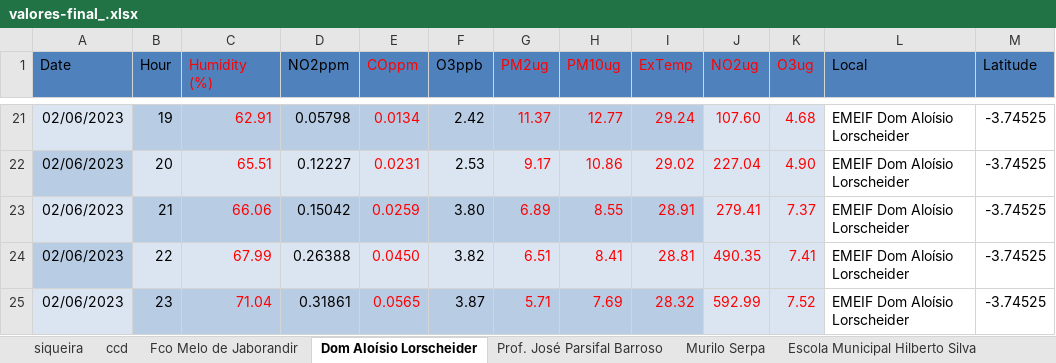
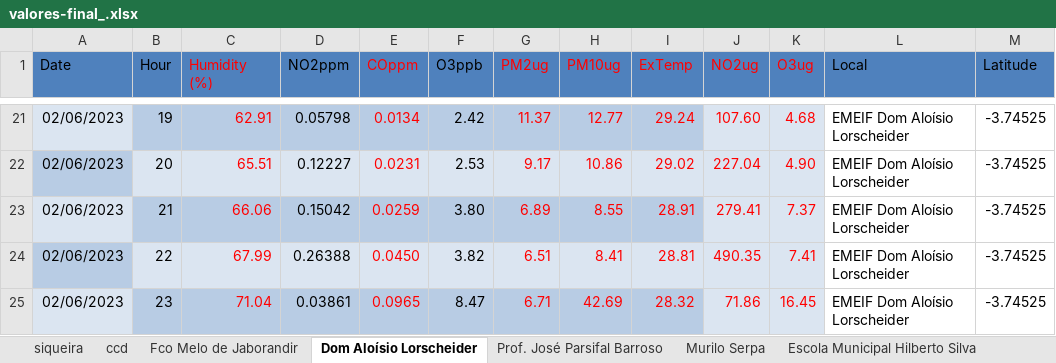
Before and after one commit to israeldesigner/fortal-polu, an Excel workbook: uploads/valores-final_.xlsx, sheet Dom Aloísio Lorscheider, drawn as a sheet; only a part is shown, gaps mark what is left out; values as stored, in another font and other column widths than the file's, no borders; charts and pictures not drawn; the diff names each change by its address in the sheet, - before the commit and + after, or states it on an @@ line.

```diff
--- a/uploads/valores-final_.xlsx (sheet Dom Aloísio Lorscheider)
+++ b/uploads/valores-final_.xlsx (sheet Dom Aloísio Lorscheider)
-D25 (NO2ppm): 0.31861
+D25 (NO2ppm): 0.03861
-E25 (COppm): 0.0565
+E25 (COppm): 0.0965
-F25 (O3ppb): 3.87
+F25 (O3ppb): 8.47
-G25 (PM2ug): 5.71
+G25 (PM2ug): 6.71
-H25 (PM10ug): 7.69
+H25 (PM10ug): 42.69
-J25 (NO2ug): 592.99
+J25 (NO2ug): 71.86
-K25 (O3ug): 7.52
+K25 (O3ug): 16.45
```
Also changed, not shown: sheet siqueira, sheet Profa. Consuelo Amora, sheet Fco Melo de Jaborandir, sheet Prof. José Parsifal Barroso, charts or pictures, 19 other files.
